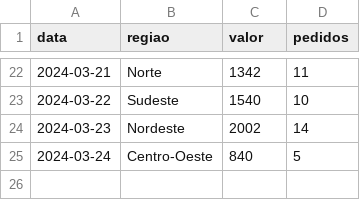
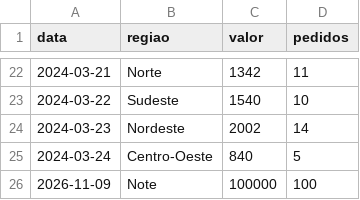
Before and after one commit to httpsmaxwell/projeto-vendas, a CSV file: vendas.csv, drawn as a sheet; only a part is shown, gaps mark what is left out; the diff names each change by its address in the sheet, - before the commit and + after, or states it on an @@ line.

Commit message:
Vendas-norte

```diff
--- a/vendas.csv
+++ b/vendas.csv
+row 26: 2026-11-09 | Note | 100000 | 100
```
